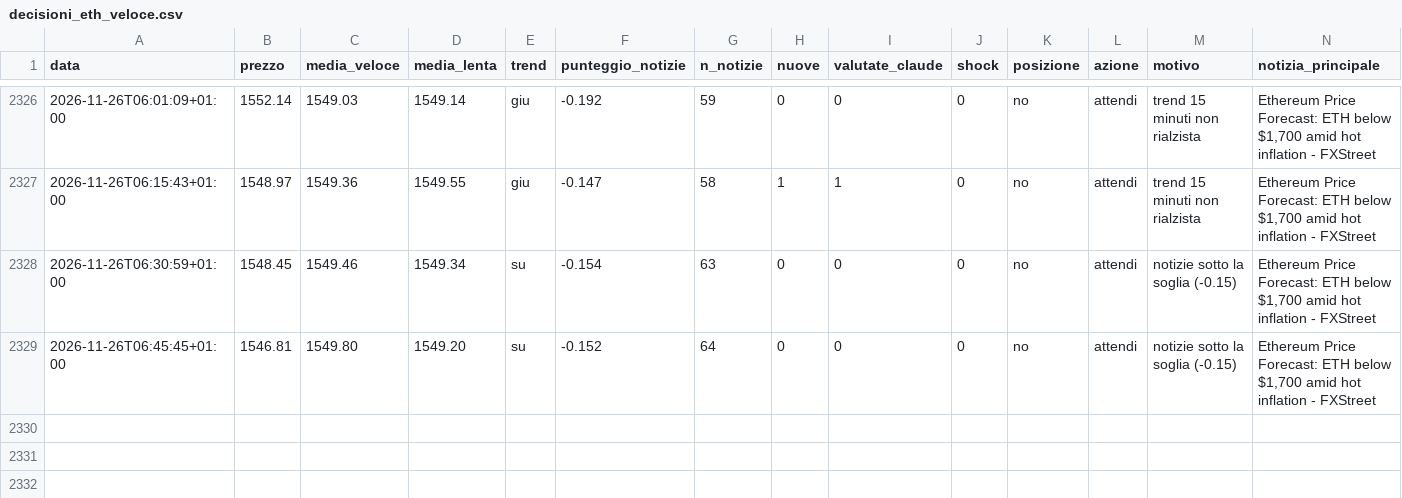
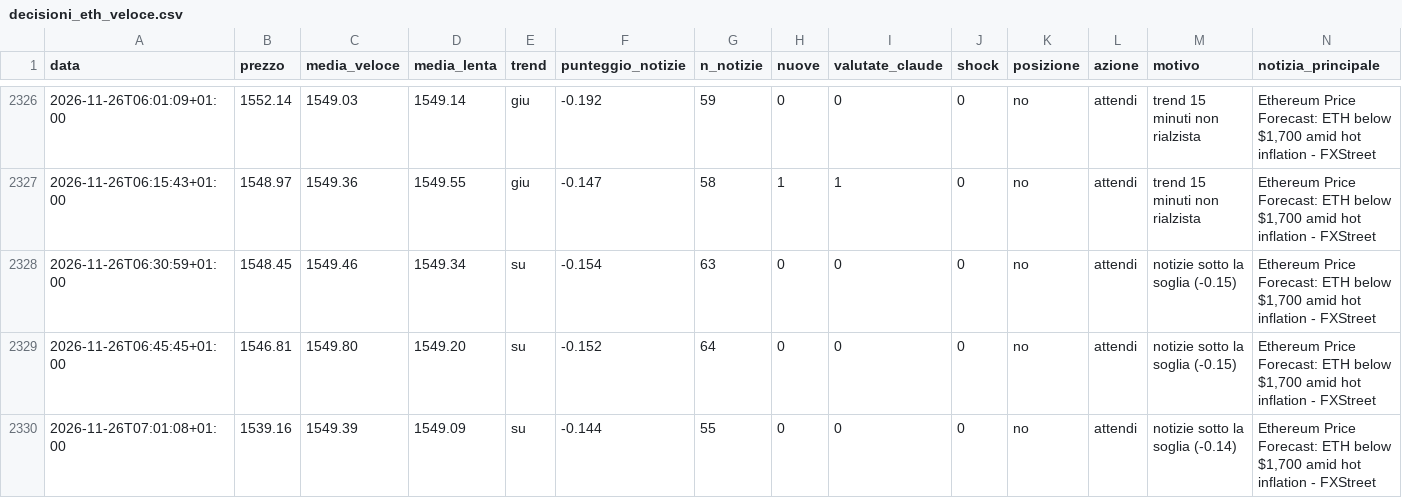
Before and after one commit to Van3d-max/sol-sentinel-, a CSV file: decisioni_eth_veloce.csv, drawn as a sheet; only a part is shown, gaps mark what is left out; rows hold the shown columns only; the diff names each change by its address in the sheet, - before the commit and + after, or states it on an @@ line.

```diff
--- a/decisioni_eth_veloce.csv
+++ b/decisioni_eth_veloce.csv
+row 2330: 2026-11-26T07:01:08+01:00 | 1539.16 | 1549.39 | 1549.09 | su | -0.144 | 55 | 0 | 0 | 0 | no | attendi | notizie sotto la soglia (-0.14) | Ethereum Price Forecast: ETH below $1,700 amid hot inflation - FXStreet
```
Also changed, not shown: decisioni_btc_veloce.csv, decisioni_shib_veloce.csv, 10 other files.
